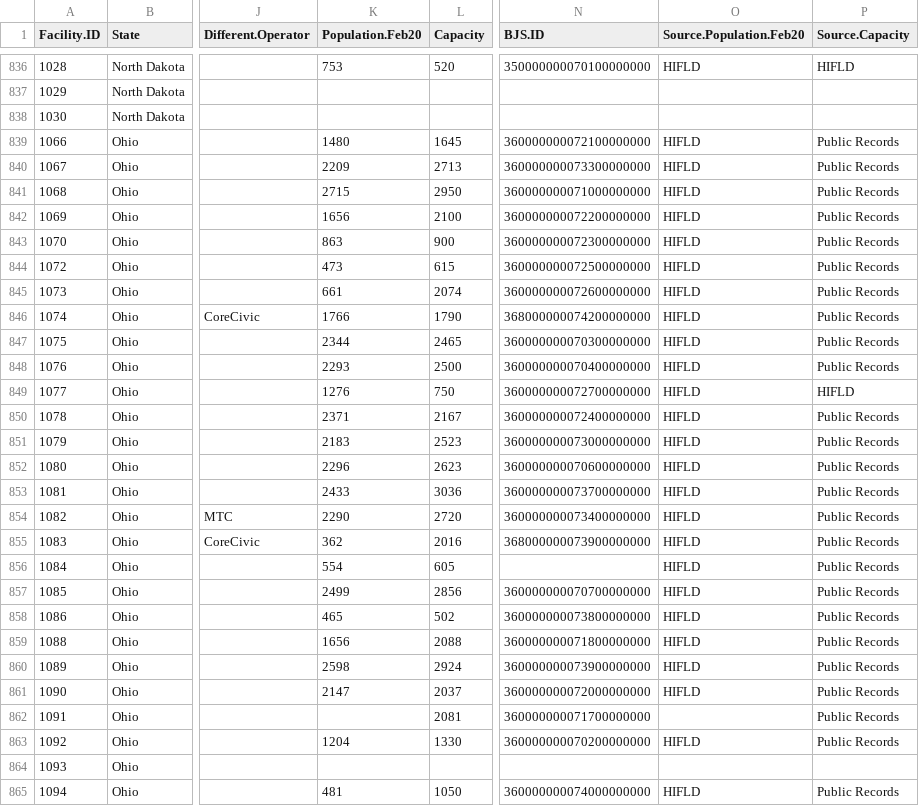
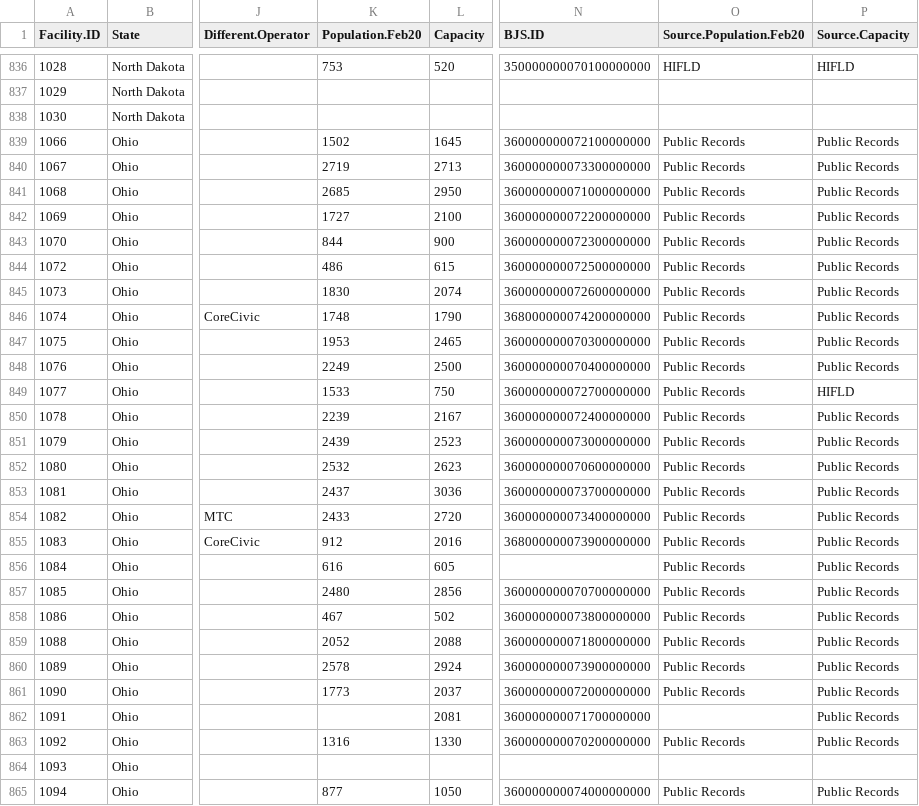
Before and after one commit to uclalawcovid19behindbars/facility_data, a CSV file: data/fac_data.csv, drawn as a sheet; only a part is shown, gaps mark what is left out; the diff covers the shown part only; the diff names each change by its address in the sheet, - before the commit and + after, or states it on an @@ line.

```diff
--- a/data/fac_data.csv
+++ b/data/fac_data.csv
-K839 (Population.Feb20): 1480
+K839 (Population.Feb20): 1502
-O839:O861 (Source.Population.Feb20): HIFLD
+O839:O861 (Source.Population.Feb20): Public Records
-K840 (Population.Feb20): 2209
+K840 (Population.Feb20): 2719
-K841 (Population.Feb20): 2715
+K841 (Population.Feb20): 2685
-K842 (Population.Feb20): 1656
+K842 (Population.Feb20): 1727
-K843 (Population.Feb20): 863
+K843 (Population.Feb20): 844
-K844 (Population.Feb20): 473
+K844 (Population.Feb20): 486
-K845 (Population.Feb20): 661
+K845 (Population.Feb20): 1830
-K846 (Population.Feb20): 1766
+K846 (Population.Feb20): 1748
-K847 (Population.Feb20): 2344
+K847 (Population.Feb20): 1953
-K848 (Population.Feb20): 2293
+K848 (Population.Feb20): 2249
-K849 (Population.Feb20): 1276
+K849 (Population.Feb20): 1533
-K850 (Population.Feb20): 2371
+K850 (Population.Feb20): 2239
-K851 (Population.Feb20): 2183
+K851 (Population.Feb20): 2439
-K852 (Population.Feb20): 2296
+K852 (Population.Feb20): 2532
-K853 (Population.Feb20): 2433
+K853 (Population.Feb20): 2437
-K854 (Population.Feb20): 2290
+K854 (Population.Feb20): 2433
-K855 (Population.Feb20): 362
+K855 (Population.Feb20): 912
-K856 (Population.Feb20): 554
+K856 (Population.Feb20): 616
-K857 (Population.Feb20): 2499
+K857 (Population.Feb20): 2480
-K858 (Population.Feb20): 465
+K858 (Population.Feb20): 467
-K859 (Population.Feb20): 1656
+K859 (Population.Feb20): 2052
-K860 (Population.Feb20): 2598
+K860 (Population.Feb20): 2578
-K861 (Population.Feb20): 2147
+K861 (Population.Feb20): 1773
-K863 (Population.Feb20): 1204
+K863 (Population.Feb20): 1316
-O863 (Source.Population.Feb20): HIFLD
+O863 (Source.Population.Feb20): Public Records
-K865 (Population.Feb20): 481
+K865 (Population.Feb20): 877
-O865 (Source.Population.Feb20): HIFLD
+O865 (Source.Population.Feb20): Public Records
```
Also changed, not shown: 136 edited cells elsewhere in this file, 1 other file.
